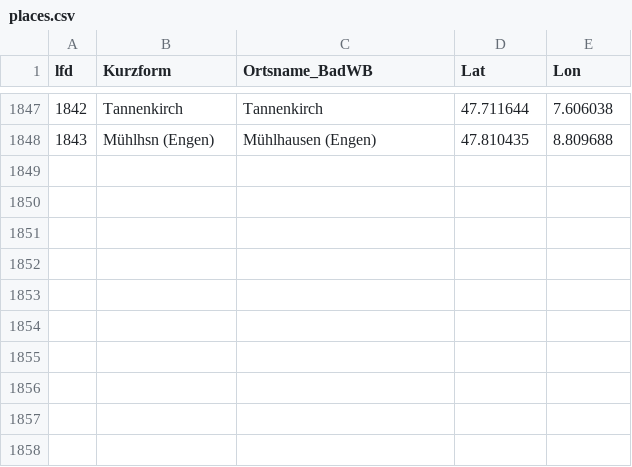
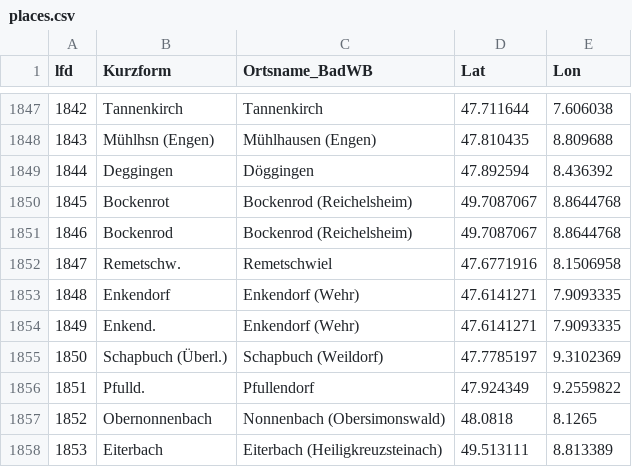
Before and after one commit to DHLab-Freiburg/badischeswbuch-validation-app, a CSV file: data/places.csv, drawn as a sheet; only a part is shown, gaps mark what is left out.

Commit message:
Update places.csv

```diff
--- a/data/places.csv
+++ b/data/places.csv
@@ -1848 +1848,11 @@ lfd;Kurzform;Ortsname_BadWB;Lat;Lon
 1843;Mühlhsn (Engen);Mühlhausen (Engen);47.810435;8.809688
+1844;Deggingen;Döggingen;47.892594;8.436392
+1845;Bockenrot;Bockenrod (Reichelsheim);49.7087067;8.8644768
+1846;Bockenrod;Bockenrod (Reichelsheim);49.7087067;8.8644768
+1847;Remetschw.;Remetschwiel;47.6771916;8.1506958
+1848;Enkendorf;Enkendorf (Wehr);47.6141271;7.9093335
+1849;Enkend.;Enkendorf (Wehr);47.6141271;7.9093335
+1850;Schapbuch (Überl.);Schapbuch (Weildorf);47.7785197;9.3102369
+1851;Pfulld.;Pfullendorf;47.924349;9.2559822
+1852;Obernonnenbach;Nonnenbach (Obersimonswald);48.0818;8.1265
+1853;Eiterbach;Eiterbach (Heiligkreuzsteinach);49.513111;8.813389
```
